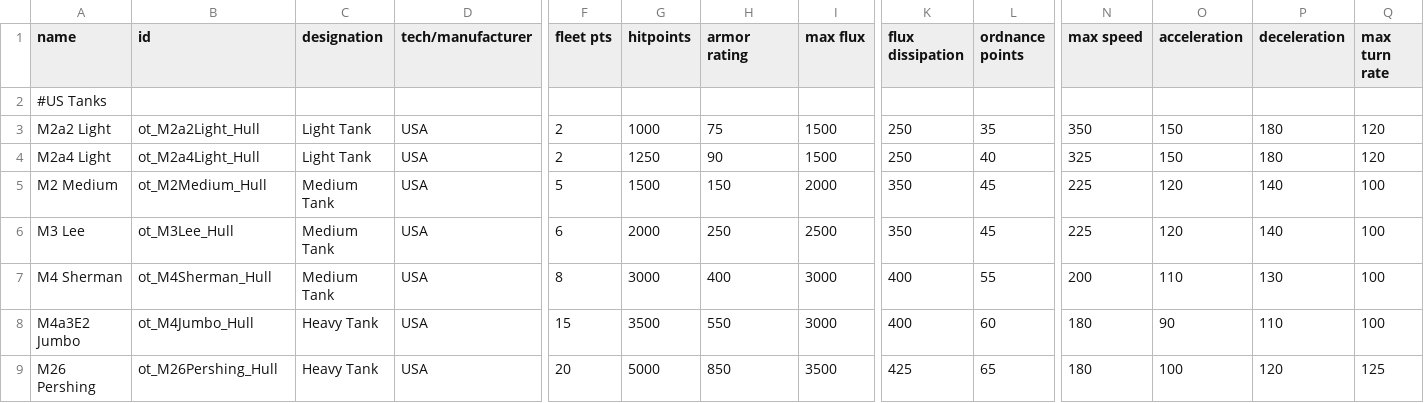
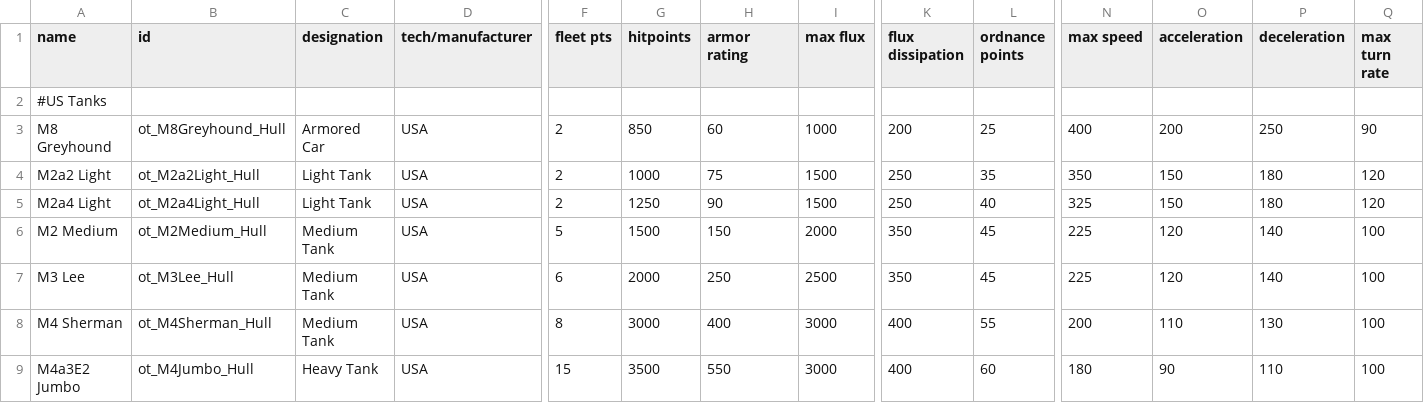
Before and after one commit to OfflcerSam/TankSector, a CSV file: data/hulls/ship_data.csv, drawn as a sheet; only a part is shown, gaps mark what is left out; the shorter side is filled out with more unchanged rows; rows hold the shown columns only; the diff names each change by its address in the sheet, - before the commit and + after, or states it on an @@ line.

```diff
--- a/data/hulls/ship_data.csv
+++ b/data/hulls/ship_data.csv
+row 3: M8 Greyhound | ot_M8Greyhound_Hull | Armored Car | USA | 2 | 850 | 60 | 1000 | 200 | 25 | 400 | 200 | 250 | 90
```
Also changed, not shown: data/strings/descriptions.csv, 8 other files.
